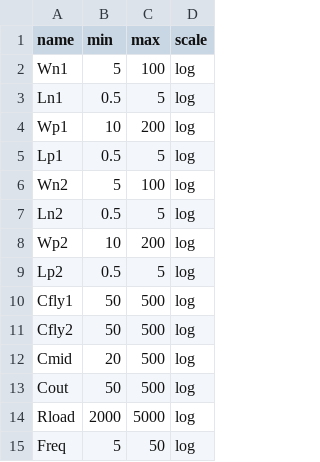
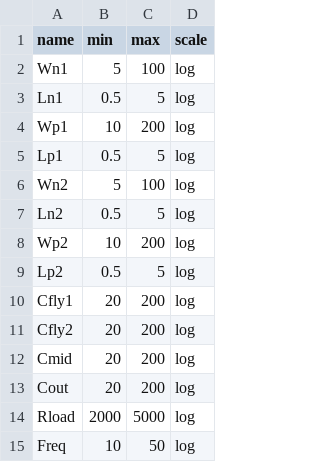
Before and after one commit to edonD/sky130-charge-pump, a CSV file: parameters.csv, drawn as a sheet.

Commit message:
topology: 2-stage Pelliconi with 50us sim time, optimized parameter ranges

```diff
--- a/parameters.csv
+++ b/parameters.csv
@@ -9,7 +9,7 @@ Wp2,10,200,log
 Lp2,0.5,5,log
-Cfly1,50,500,log
-Cfly2,50,500,log
-Cmid,20,500,log
-Cout,50,500,log
+Cfly1,20,200,log
+Cfly2,20,200,log
+Cmid,20,200,log
+Cout,20,200,log
 Rload,2000,5000,log
-Freq,5,50,log
+Freq,10,50,log
```
Also changed, not shown: 2 other files.
